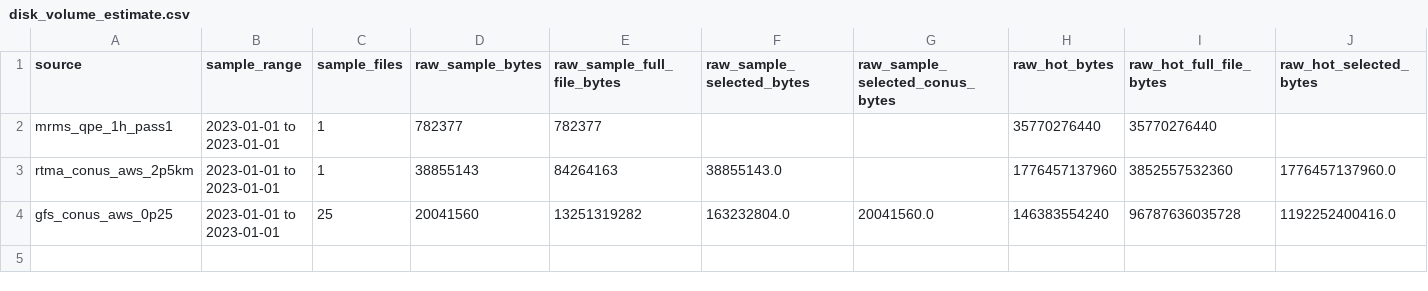
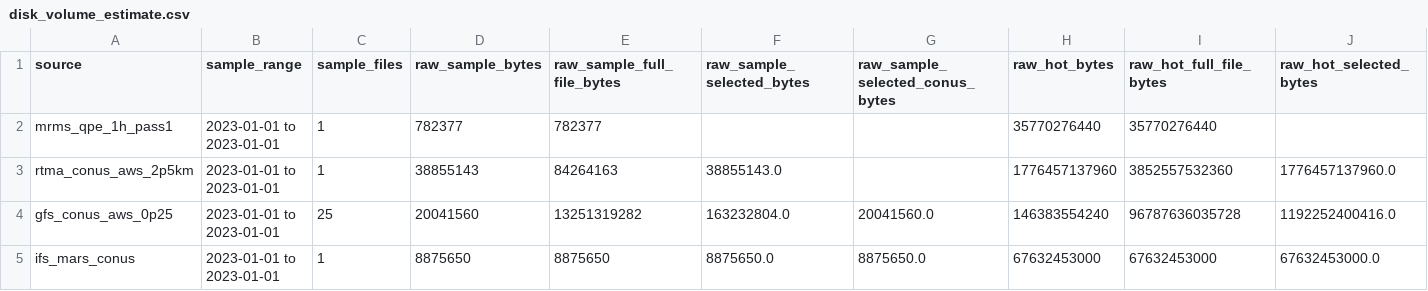
Before and after one commit to omriporat1/neuralhydrology, a CSV file: US_data/data_download/Disk_volume_estimation/reports/disk_volume_estimate.csv, drawn as a sheet; only a part is shown; rows hold the shown columns only; the diff names each change by its address in the sheet, - before the commit and + after, or states it on an @@ line.

Commit message:
Adds IFS MARS support to volume estimates
Extends disk-volume estimation to include an ECMWF IFS CONUS workflow, so planning can cover another major forecast source with comparable assumptions and outputs.

Adds a configurable IFS lead-time limit and preview/QC generation to keep sampling flexible and validation consistent across sources.

Suppresses known non-actionable GRIB parsing future warnings to reduce log noise during estimation runs.

```diff
--- a/US_data/data_download/Disk_volume_estimation/reports/disk_volume_estimate.csv
+++ b/US_data/data_download/Disk_volume_estimation/reports/disk_volume_estimate.csv
+row 5: ifs_mars_conus | 2023-01-01 to 2023-01-01 | 1 | 8875650 | 8875650 | 8875650.0 | 8875650.0 | 67632453000 | 67632453000 | 67632453000.0
```
Also changed, not shown: 5 other files.
